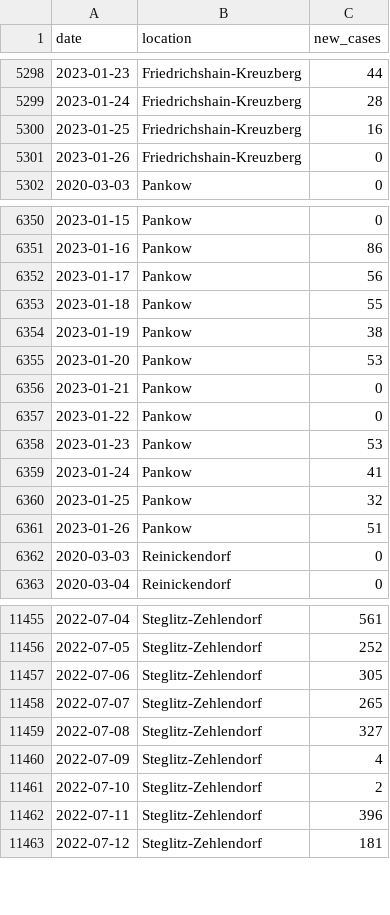
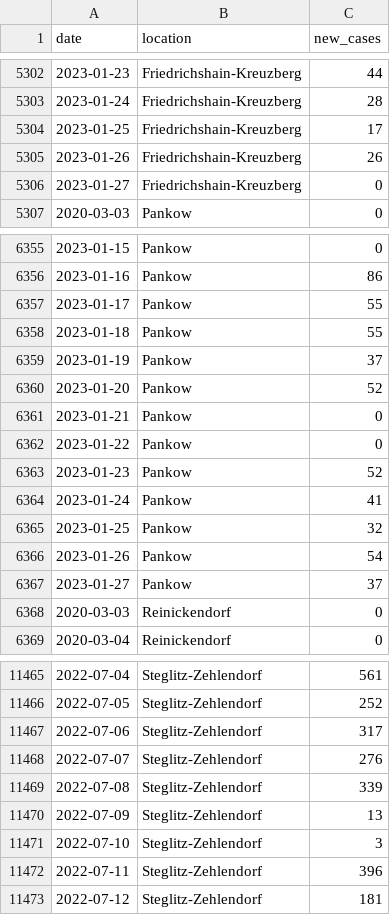
Before and after one commit to bjornpiltz/covid_berlin, a CSV file: LAGeSo.csv, drawn as a sheet; only a part is shown, gaps mark what is left out; the diff covers the shown part only.

Commit message:
Github Action autocommit

```diff
--- a/LAGeSo.csv
+++ b/LAGeSo.csv
@@ -5299,4 +5303,5 @@ date,location,new_cases
 2023-01-24,Friedrichshain-Kreuzberg,28
-2023-01-25,Friedrichshain-Kreuzberg,16
-2023-01-26,Friedrichshain-Kreuzberg,0
+2023-01-25,Friedrichshain-Kreuzberg,17
+2023-01-26,Friedrichshain-Kreuzberg,26
+2023-01-27,Friedrichshain-Kreuzberg,0
 2020-03-03,Pankow,0
@@ -6351,12 +6356,13 @@ date,location,new_cases
 2023-01-16,Pankow,86
-2023-01-17,Pankow,56
+2023-01-17,Pankow,55
 2023-01-18,Pankow,55
-2023-01-19,Pankow,38
-2023-01-20,Pankow,53
+2023-01-19,Pankow,37
+2023-01-20,Pankow,52
 2023-01-21,Pankow,0
 2023-01-22,Pankow,0
-2023-01-23,Pankow,53
+2023-01-23,Pankow,52
 2023-01-24,Pankow,41
 2023-01-25,Pankow,32
-2023-01-26,Pankow,51
+2023-01-26,Pankow,54
+2023-01-27,Pankow,37
 2020-03-03,Reinickendorf,0
@@ -11456,7 +11466,7 @@ date,location,new_cases
 2022-07-05,Steglitz-Zehlendorf,252
-2022-07-06,Steglitz-Zehlendorf,305
-2022-07-07,Steglitz-Zehlendorf,265
-2022-07-08,Steglitz-Zehlendorf,327
-2022-07-09,Steglitz-Zehlendorf,4
-2022-07-10,Steglitz-Zehlendorf,2
+2022-07-06,Steglitz-Zehlendorf,317
+2022-07-07,Steglitz-Zehlendorf,276
+2022-07-08,Steglitz-Zehlendorf,339
+2022-07-09,Steglitz-Zehlendorf,13
+2022-07-10,Steglitz-Zehlendorf,3
 2022-07-11,Steglitz-Zehlendorf,396
```
Also changed, not shown: 10 added rows and 38 edited cells elsewhere in this file.
